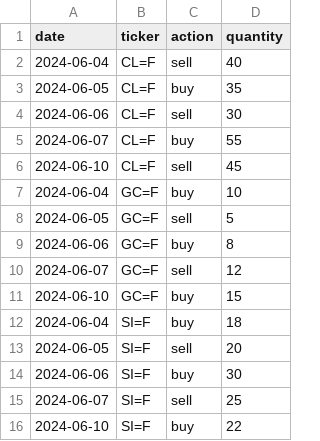
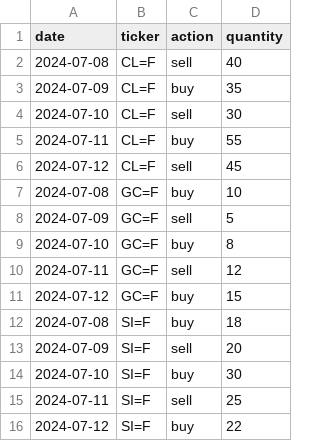
Before and after one commit to vzucchetti/data-warehouse, a CSV file: datawarehouse/seeds/commodities_movements.csv, drawn as a sheet.

```diff
--- a/datawarehouse/seeds/commodities_movements.csv
+++ b/datawarehouse/seeds/commodities_movements.csv
@@ -1,16 +1,16 @@
 date,ticker,action,quantity
-2024-06-04,CL=F,sell,40
-2024-06-05,CL=F,buy,35
-2024-06-06,CL=F,sell,30
-2024-06-07,CL=F,buy,55
-2024-06-10,CL=F,sell,45
-2024-06-04,GC=F,buy,10
-2024-06-05,GC=F,sell,5
-2024-06-06,GC=F,buy,8
-2024-06-07,GC=F,sell,12
-2024-06-10,GC=F,buy,15
-2024-06-04,SI=F,buy,18
-2024-06-05,SI=F,sell,20
-2024-06-06,SI=F,buy,30
-2024-06-07,SI=F,sell,25
-2024-06-10,SI=F,buy,22
+2024-07-08,CL=F,sell,40
+2024-07-09,CL=F,buy,35
+2024-07-10,CL=F,sell,30
+2024-07-11,CL=F,buy,55
+2024-07-12,CL=F,sell,45
+2024-07-08,GC=F,buy,10
+2024-07-09,GC=F,sell,5
+2024-07-10,GC=F,buy,8
+2024-07-11,GC=F,sell,12
+2024-07-12,GC=F,buy,15
+2024-07-08,SI=F,buy,18
+2024-07-09,SI=F,sell,20
+2024-07-10,SI=F,buy,30
+2024-07-11,SI=F,sell,25
+2024-07-12,SI=F,buy,22
```
Also changed, not shown: 9 other files.
